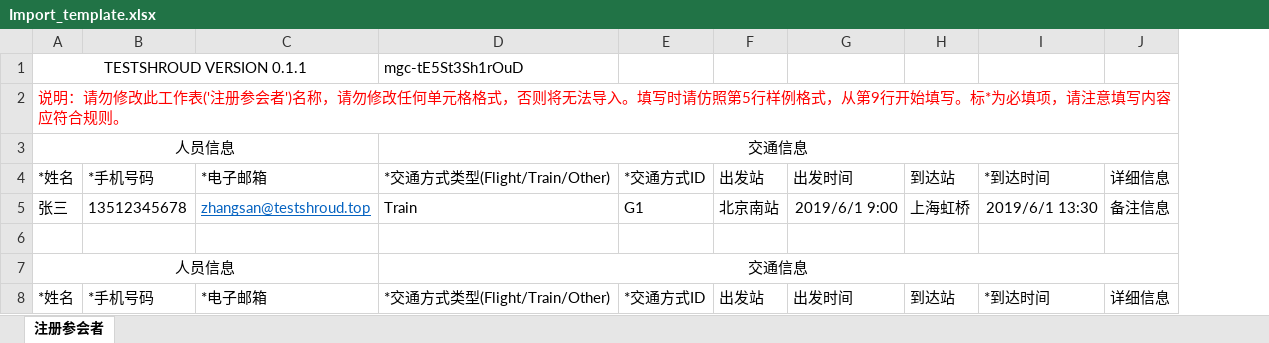
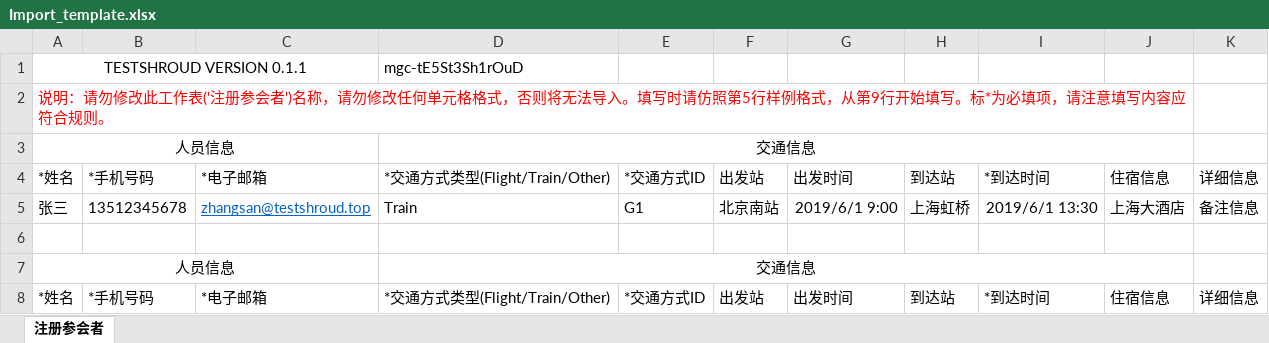
Before and after one commit to JahooYoung/projectshroud, an Excel workbook: files/template/Import_template.xlsx, sheet 注册参会者, drawn as a sheet; values as stored, in another font and other column widths than the file's, no borders; removed rows and columns are numbered as before the commit, all else as after; the diff names each change by its address in the sheet, - before the commit and + after, or states it on an @@ line.

Commit message:
Excel templates update

```diff
--- a/files/template/Import_template.xlsx (sheet 注册参会者)
+++ b/files/template/Import_template.xlsx (sheet 注册参会者)
+column J, rows 4-8: 住宿信息 | 上海大酒店 |  |  | 住宿信息
-A2:J2 merged
+A2:J2 merged
-D3:J3 merged
+D3:J3 merged
-D7:J7 merged
+D7:J7 merged
```
Also changed, not shown: files/template/Export_template.xlsx, 1 other file.
